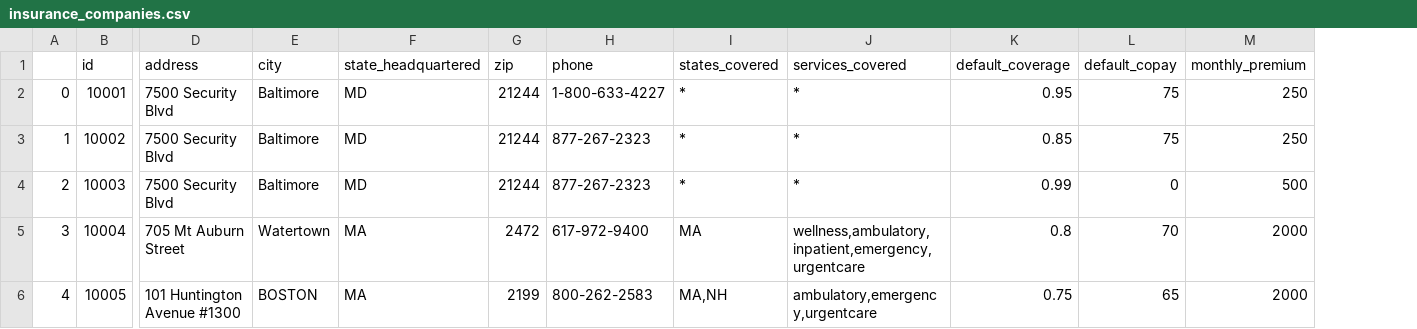
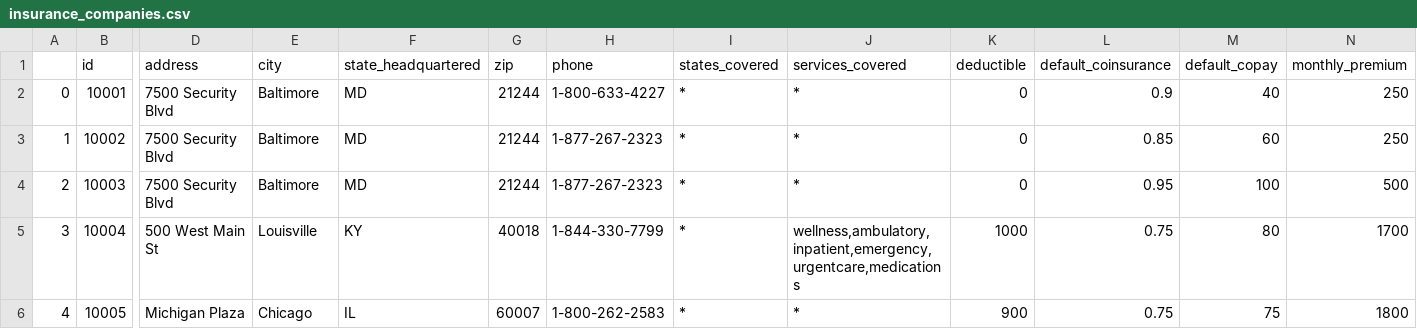
Before and after one commit to dataweave19/synthea-healthcare-etl, a CSV file: src/main/resources/payers/insurance_companies.csv, drawn as a sheet; only a part is shown, gaps mark what is left out; removed rows and columns are numbered as before the commit, all else as after; the diff covers the shown part only; the diff names each change by its address in the sheet, - before the commit and + after, or states it on an @@ line.

Commit message:
Added the Total cost of a Claim based on its additional immunizations/procedures that nay be tied with it. Added this total claim cost to encounters.csv export file. Added deductibles to payers and patients. Refactored payment of monthly premiums. Added COSTS_COVERED statistic to medications.csv export file. Updated input file with list of real national payers. Refactored payer_transition export. Fixed an issue causing an occasional null pointer.

```diff
--- a/src/main/resources/payers/insurance_companies.csv
+++ b/src/main/resources/payers/insurance_companies.csv
-column K (default_coverage), rows 2-6: 0.95 | 0.85 | 0.99 | 0.8 | 0.75
+column K (deductible), rows 2-6: 0 | 0 | 0 | 1000 | 900
+column L (default_coinsurance), rows 2-6: 0.9 | 0.85 | 0.95 | 0.75 | 0.75
-M2 (default_copay): 75
+M2 (default_copay): 40
-H3:H4 (phone): 877-267-2323
+H3:H4 (phone): 1-877-267-2323
-M3 (default_copay): 75
+M3 (default_copay): 60
-M4 (default_copay): 0
+M4 (default_copay): 100
-D5 (address): 705 Mt Auburn Street
+D5 (address): 500 West Main St
-E5 (city): Watertown
+E5 (city): Louisville
-F5 (state_headquartered): MA
+F5 (state_headquartered): KY
-G5 (zip): 2472
+G5 (zip): 40018
-H5 (phone): 617-972-9400
+H5 (phone): 1-844-330-7799
-I5 (states_covered): MA
+I5 (states_covered): *
-J5 (services_covered): wellness,ambulatory,inpatient,emergency,urgentcare
+J5 (services_covered): wellness,ambulatory,inpatient,emergency,urgentcare,medications
-M5 (default_copay): 70
+M5 (default_copay): 80
-N5 (monthly_premium): 2000
+N5 (monthly_premium): 1700
-D6 (address): 101 Huntington Avenue #1300
+D6 (address): Michigan Plaza
-E6 (city): BOSTON
+E6 (city): Chicago
-F6 (state_headquartered): MA
+F6 (state_headquartered): IL
-G6 (zip): 2199
+G6 (zip): 60007
-H6 (phone): 800-262-2583
+H6 (phone): 1-800-262-2583
-I6 (states_covered): MA,NH
+I6 (states_covered): *
-J6 (services_covered): ambulatory,emergency,urgentcare
+J6 (services_covered): *
-M6 (default_copay): 65
+M6 (default_copay): 75
-N6 (monthly_premium): 2000
+N6 (monthly_premium): 1800
```
Also changed, not shown: 1 added row and 30 edited cells elsewhere in this file, 12 other files.
